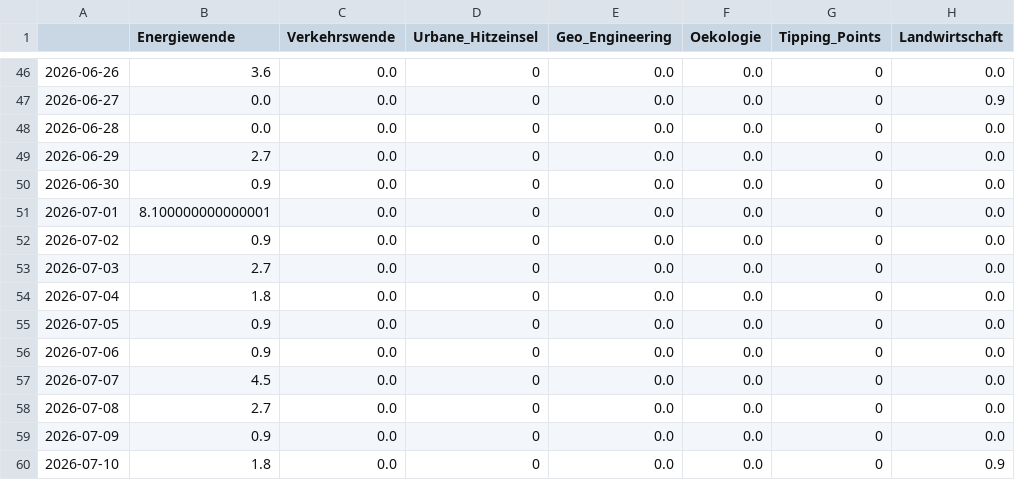
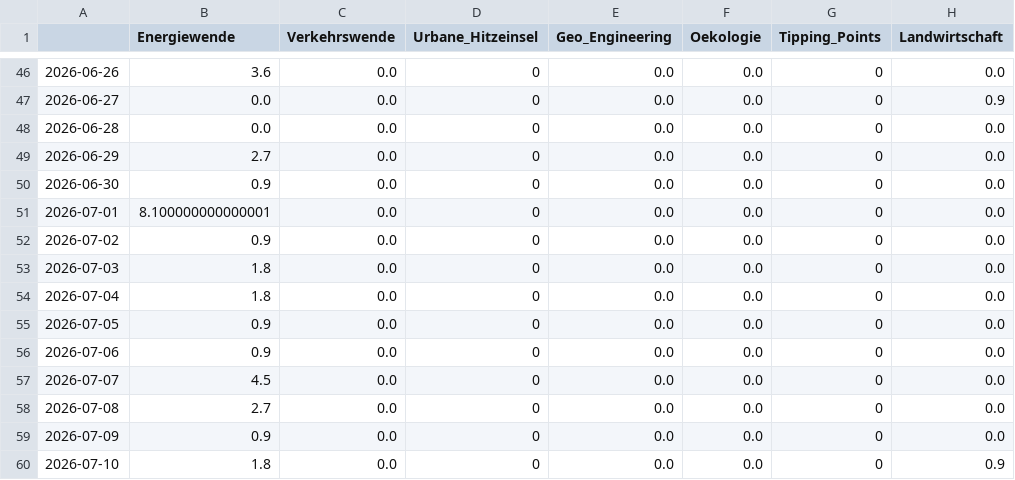
Before and after one commit to daschu83-news/energyIsComing, a CSV file: csv/topics_date.csv, drawn as a sheet; only a part is shown, gaps mark what is left out; the diff names each change by its address in the sheet, - before the commit and + after, or states it on an @@ line.

```diff
--- a/csv/topics_date.csv
+++ b/csv/topics_date.csv
-B53 (Energiewende): 2.7
+B53 (Energiewende): 1.8
```
Also changed, not shown: 7 other files.
